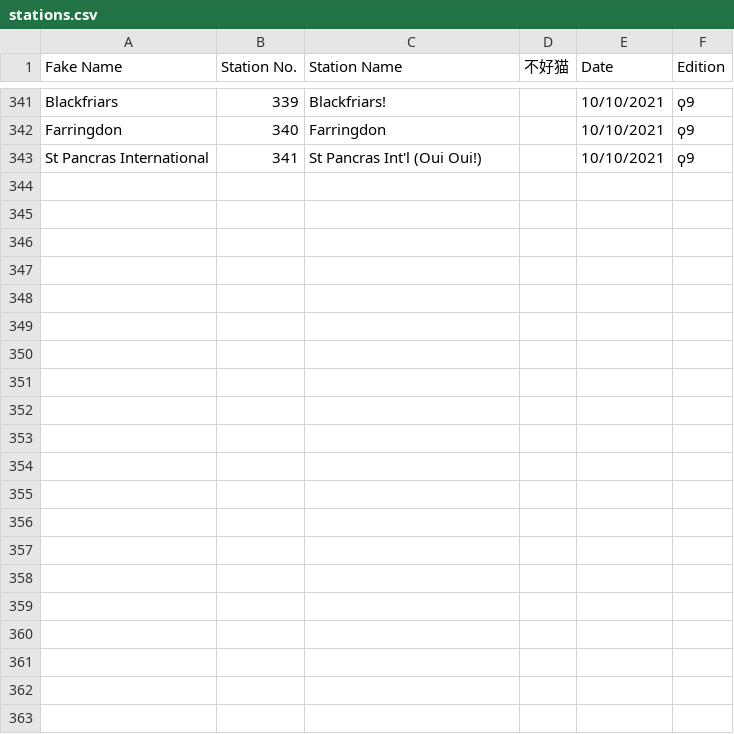
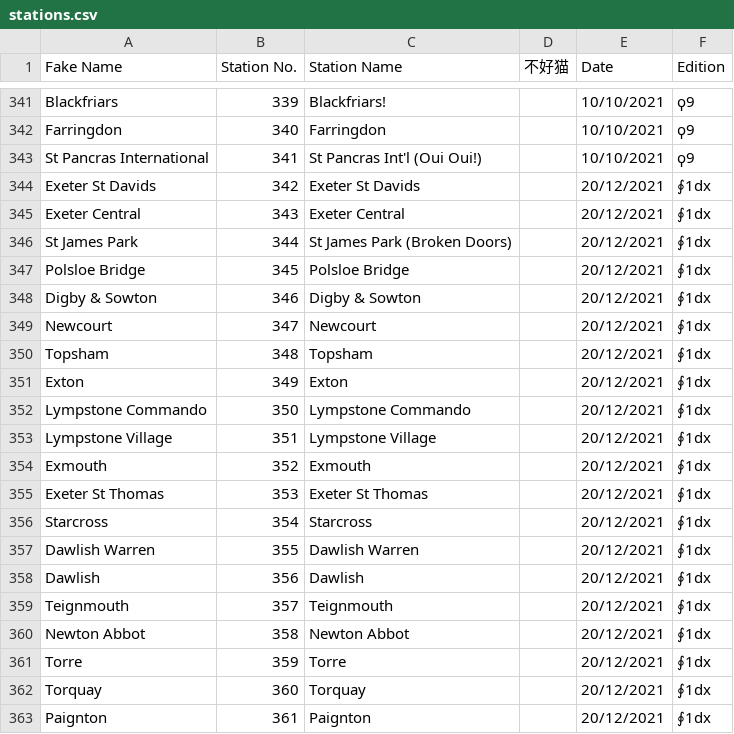
Before and after one commit to NuttyTrains/NuttyTrains.github.io, a CSV file: data/stations.csv, drawn as a sheet; only a part is shown, gaps mark what is left out.

```diff
--- a/data/stations.csv
+++ b/data/stations.csv
@@ -343 +343,21 @@ Farringdon,340,Farringdon,,10/10/2021,ϙ9
 St Pancras International,341,St Pancras Int'l (Oui Oui!),,10/10/2021,ϙ9
+Exeter St Davids,342,Exeter St Davids,,20/12/2021,∮1dx
+Exeter Central,343,Exeter Central,,20/12/2021,∮1dx
+St James Park,344,St James Park (Broken Doors),,20/12/2021,∮1dx
+Polsloe Bridge,345,Polsloe Bridge,,20/12/2021,∮1dx
+Digby & Sowton,346,Digby & Sowton,,20/12/2021,∮1dx
+Newcourt,347,Newcourt,,20/12/2021,∮1dx
+Topsham,348,Topsham,,20/12/2021,∮1dx
+Exton,349,Exton,,20/12/2021,∮1dx
+Lympstone Commando,350,Lympstone Commando,,20/12/2021,∮1dx
+Lympstone Village,351,Lympstone Village,,20/12/2021,∮1dx
+Exmouth,352,Exmouth,,20/12/2021,∮1dx
+Exeter St Thomas,353,Exeter St Thomas,,20/12/2021,∮1dx
+Starcross,354,Starcross,,20/12/2021,∮1dx
+Dawlish Warren,355,Dawlish Warren,,20/12/2021,∮1dx
+Dawlish,356,Dawlish,,20/12/2021,∮1dx
+Teignmouth,357,Teignmouth,,20/12/2021,∮1dx
+Newton Abbot,358,Newton Abbot,,20/12/2021,∮1dx
+Torre,359,Torre,,20/12/2021,∮1dx
+Torquay,360,Torquay,,20/12/2021,∮1dx
+Paignton,361,Paignton,,20/12/2021,∮1dx
```
Also changed, not shown: 5 other files.
